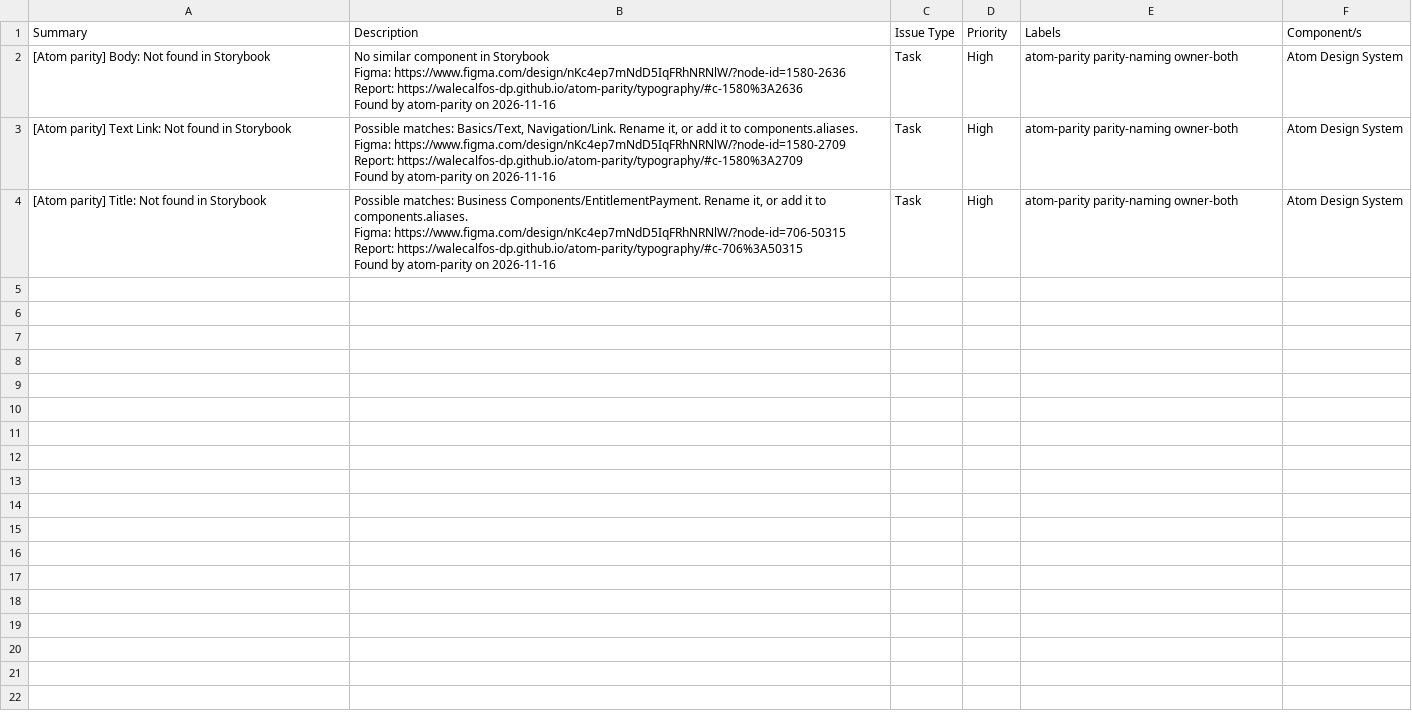
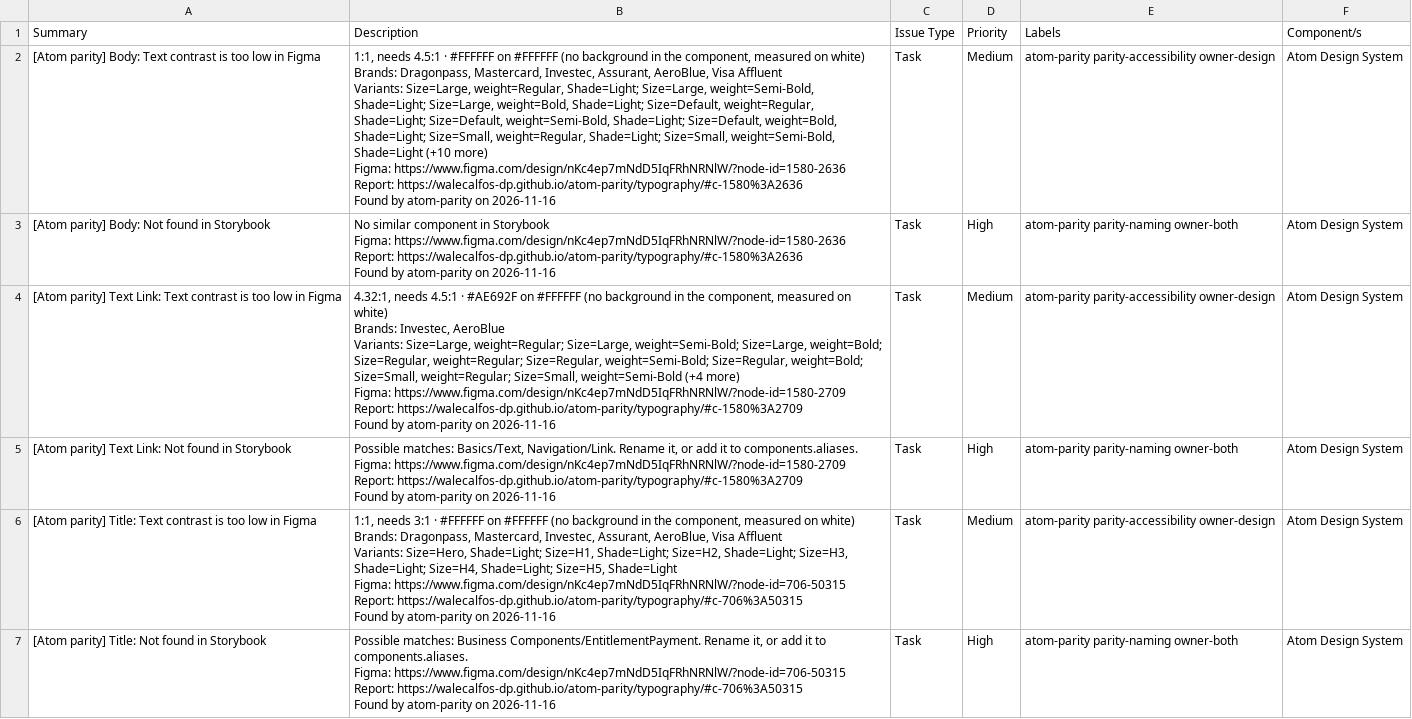
Before and after one commit to WaleCalfos-dp/atom-parity, a CSV file: typography/issues.csv, drawn as a sheet; ↵ is a line break in a cell; the diff names each change by its address in the sheet, - before the commit and + after, or states it on an @@ line.

```diff
--- a/typography/issues.csv
+++ b/typography/issues.csv
+row 2: [Atom parity] Body: Text contrast is too low in Figma | 1:1, needs 4.5:1 · #FFFFFF on #FFFFFF (no background in the component, measured on white) ↵ Brands: Dragonpass, Mastercard, Investec, Assurant, AeroBlue, Visa Affluent ↵ Variants: Size=Large, weight=Regular, Shade=Light; Size=Large, weight=Semi-Bold, Shade=Light; Size=Large, weight=Bold, Shade=Light; Size=Default, weight=Regular, Shade=Light; Size=Default, weight=Semi-Bold, Shade=Light; Size=Default, weight=Bold, Shade=Light; Size=Small, weight=Regular, Shade=Light; Size=Small, weight=Semi-Bold, Shade=Light (+10 more) ↵ Figma: https://www.figma.com/design/nKc4ep7mNdD5IqFRhNRNlW/?node-id=1580-2636 ↵ Report: https://walecalfos-dp.github.io/atom-parity/typography/#c-1580%3A2636 ↵ Found by atom-parity on 2026-11-16 | Task | Medium | atom-parity parity-accessibility owner-design | Atom Design System
+row 4: [Atom parity] Text Link: Text contrast is too low in Figma | 4.32:1, needs 4.5:1 · #AE692F on #FFFFFF (no background in the component, measured on white) ↵ Brands: Investec, AeroBlue ↵ Variants: Size=Large, weight=Regular; Size=Large, weight=Semi-Bold; Size=Large, weight=Bold; Size=Regular, weight=Regular; Size=Regular, weight=Semi-Bold; Size=Regular, weight=Bold; Size=Small, weight=Regular; Size=Small, weight=Semi-Bold (+4 more) ↵ Figma: https://www.figma.com/design/nKc4ep7mNdD5IqFRhNRNlW/?node-id=1580-2709 ↵ Report: https://walecalfos-dp.github.io/atom-parity/typography/#c-1580%3A2709 ↵ Found by atom-parity on 2026-11-16 | Task | Medium | atom-parity parity-accessibility owner-design | Atom Design System
+row 6: [Atom parity] Title: Text contrast is too low in Figma | 1:1, needs 3:1 · #FFFFFF on #FFFFFF (no background in the component, measured on white) ↵ Brands: Dragonpass, Mastercard, Investec, Assurant, AeroBlue, Visa Affluent ↵ Variants: Size=Hero, Shade=Light; Size=H1, Shade=Light; Size=H2, Shade=Light; Size=H3, Shade=Light; Size=H4, Shade=Light; Size=H5, Shade=Light ↵ Figma: https://www.figma.com/design/nKc4ep7mNdD5IqFRhNRNlW/?node-id=706-50315 ↵ Report: https://walecalfos-dp.github.io/atom-parity/typography/#c-706%3A50315 ↵ Found by atom-parity on 2026-11-16 | Task | Medium | atom-parity parity-accessibility owner-design | Atom Design System
```
Also changed, not shown: buttons/issues.csv, figma-133330321/issues.csv, 13 other files.
